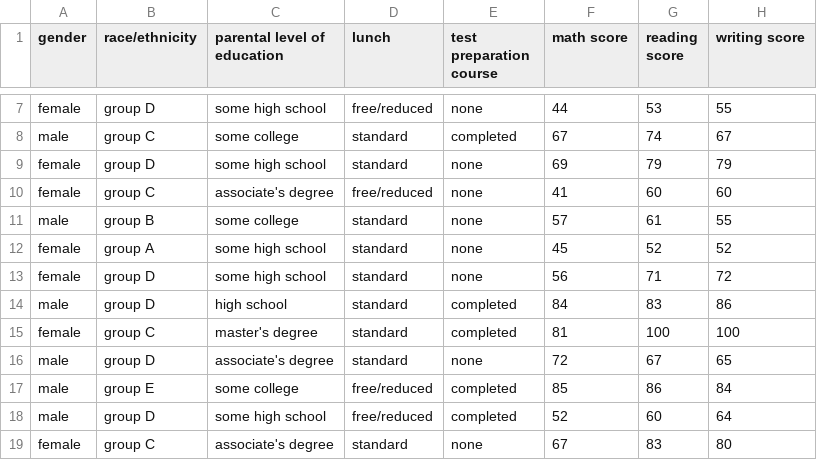
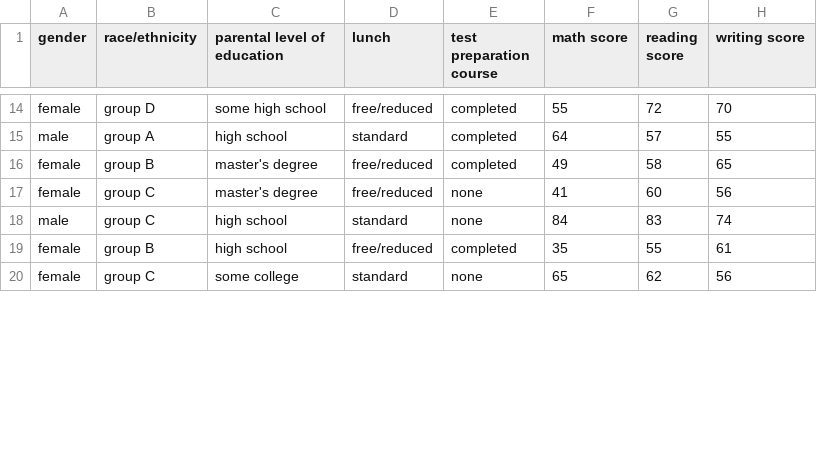
Before and after one commit to nabefuta220/SA-lab1, a CSV file: output/IE.csv, drawn as a sheet; only a part is shown, gaps mark what is left out; removed rows and columns are numbered as before the commit, all else as after; the diff covers the shown part only; the diff names each change by its address in the sheet, - before the commit and + after, or states it on an @@ line.

```diff
--- a/output/IE.csv
+++ b/output/IE.csv
-E14 (test preparation course): none
+E14 (test preparation course): completed
-F14 (math score): 44
+F14 (math score): 55
-G14 (reading score): 53
+G14 (reading score): 72
-H14 (writing score): 55
+H14 (writing score): 70
-B15 (race/ethnicity): group C
+B15 (race/ethnicity): group A
-C15 (parental level of education): some college
+C15 (parental level of education): high school
-F15 (math score): 67
+F15 (math score): 64
-G15 (reading score): 74
+G15 (reading score): 57
-H15 (writing score): 67
+H15 (writing score): 55
-row 9: female | group D | some high school | standard | none | 69 | 79 | 79
+row 16: female | group B | master's degree | free/reduced | completed | 49 | 58 | 65
-C17 (parental level of education): associate's degree
+C17 (parental level of education): master's degree
-H17 (writing score): 60
+H17 (writing score): 56
-row 11: male | group B | some college | standard | none | 57 | 61 | 55
-row 12: female | group A | some high school | standard | none | 45 | 52 | 52
-row 13: female | group D | some high school | standard | none | 56 | 71 | 72
-B18 (race/ethnicity): group D
+B18 (race/ethnicity): group C
-E18 (test preparation course): completed
+E18 (test preparation course): none
-H18 (writing score): 86
+H18 (writing score): 74
-B19 (race/ethnicity): group C
+B19 (race/ethnicity): group B
-C19 (parental level of education): master's degree
+C19 (parental level of education): high school
-D19 (lunch): standard
+D19 (lunch): free/reduced
-F19 (math score): 81
+F19 (math score): 35
-G19 (reading score): 100
+G19 (reading score): 55
-H19 (writing score): 100
+H19 (writing score): 61
-row 16: male | group D | associate's degree | standard | none | 72 | 67 | 65
-row 17: male | group E | some college | free/reduced | completed | 85 | 86 | 84
-row 18: male | group D | some high school | free/reduced | completed | 52 | 60 | 64
-C20 (parental level of education): associate's degree
+C20 (parental level of education): some college
-F20 (math score): 67
+F20 (math score): 65
-G20 (reading score): 83
+G20 (reading score): 62
-H20 (writing score): 80
+H20 (writing score): 56
```
Also changed, not shown: 7 added rows, 1 removed row and 29 edited cells elsewhere in this file, output/CLT/sample_0.csv, output/data.csv, 10 other files.
